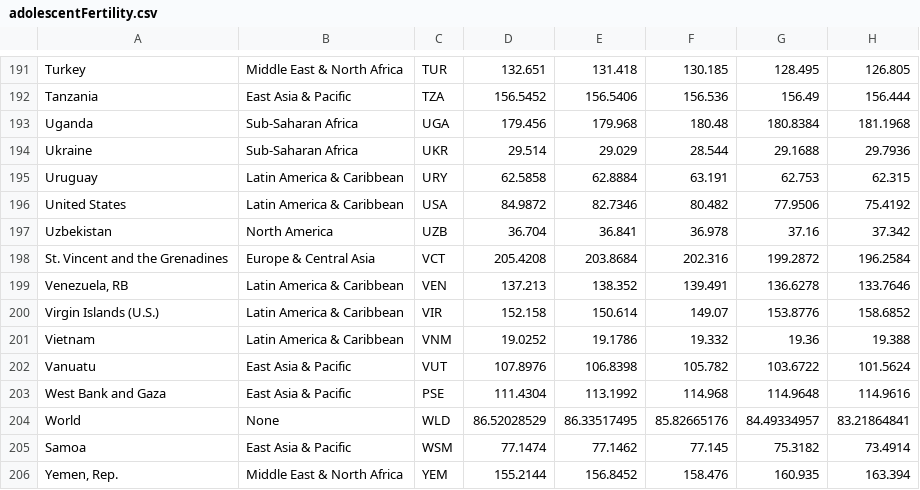
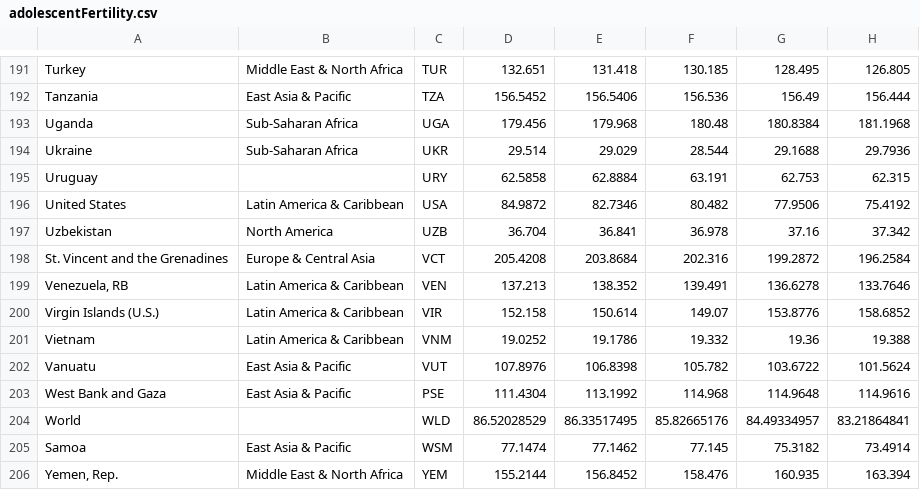
Before and after one commit to jowang0319/myProject, a CSV file: data/adolescentFertility.csv, drawn as a sheet; only a part is shown, gaps mark what is left out; the diff names each change by its address in the sheet, - before the commit and + after, or states it on an @@ line.

```diff
--- a/data/adolescentFertility.csv
+++ b/data/adolescentFertility.csv
-B195: Latin America & Caribbean
+B195: (empty)
-B204: None
+B204: (empty)
```
Also changed, not shown: data/data2.csv, data/skilledAttendant.csv, 1 other file.
